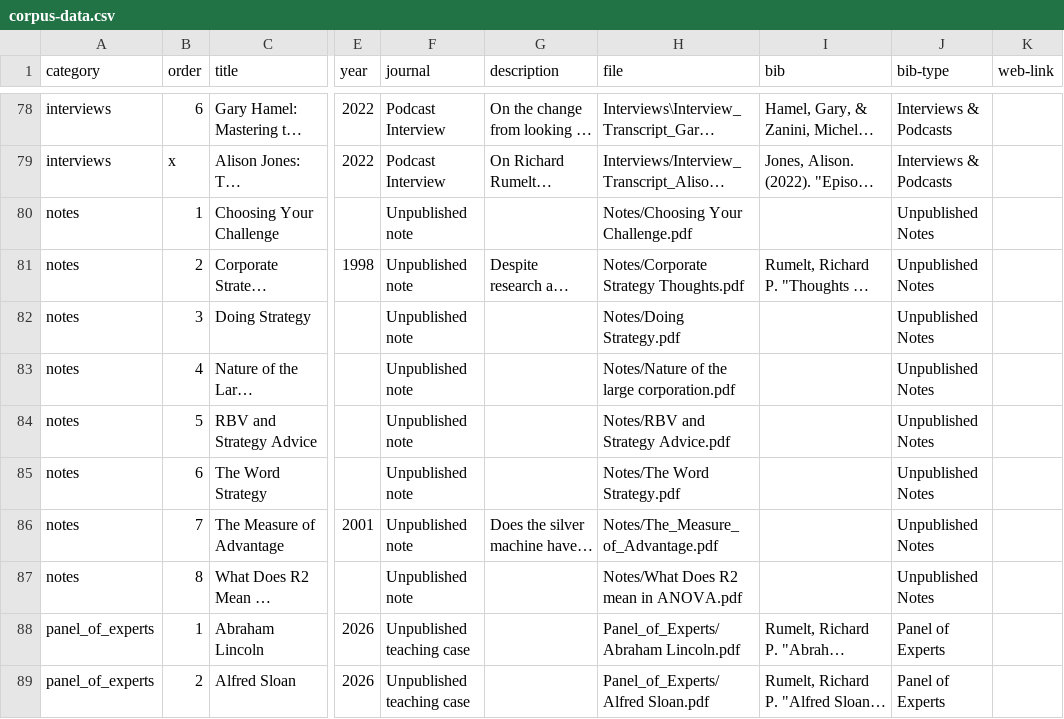
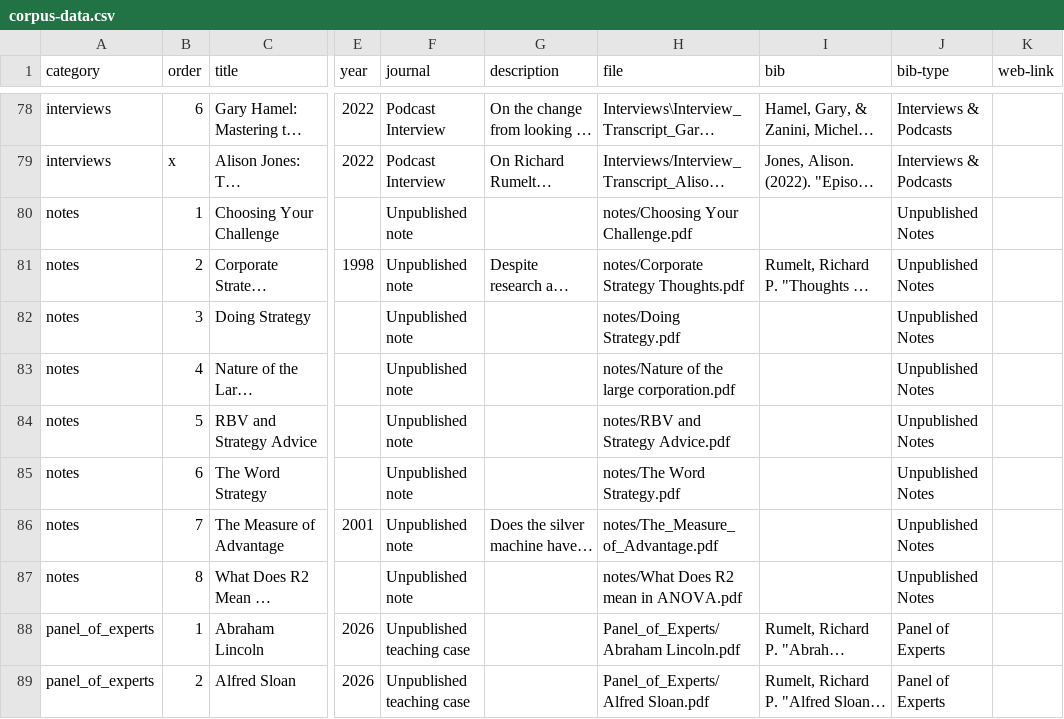
Before and after one commit to drumelt/RichardRumelt, a CSV file: corpus-data.csv, drawn as a sheet; only a part is shown, gaps mark what is left out; long unchanged cells end in …; the diff names each change by its address in the sheet, - before the commit and + after, or states it on an @@ line.

```diff
--- a/corpus-data.csv
+++ b/corpus-data.csv
-H80 (file): Notes/Choosing Your Challenge.pdf
+H80 (file): notes/Choosing Your Challenge.pdf
-H81 (file): Notes/Corporate Strategy Thoughts.pdf
+H81 (file): notes/Corporate Strategy Thoughts.pdf
-H82 (file): Notes/Doing Strategy.pdf
+H82 (file): notes/Doing Strategy.pdf
-H83 (file): Notes/Nature of the large corporation.pdf
+H83 (file): notes/Nature of the large corporation.pdf
-H84 (file): Notes/RBV and Strategy Advice.pdf
+H84 (file): notes/RBV and Strategy Advice.pdf
-H85 (file): Notes/The Word Strategy.pdf
+H85 (file): notes/The Word Strategy.pdf
-H86 (file): Notes/The_Measure_of_Advantage.pdf
+H86 (file): notes/The_Measure_of_Advantage.pdf
-H87 (file): Notes/What Does R2 mean in ANOVA.pdf
+H87 (file): notes/What Does R2 mean in ANOVA.pdf
```
Also changed, not shown: 8 other files.
